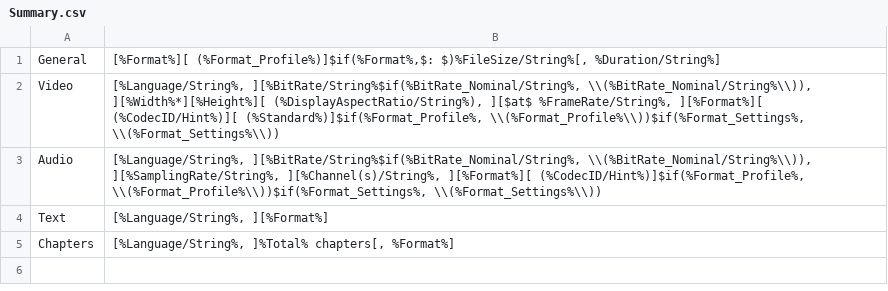
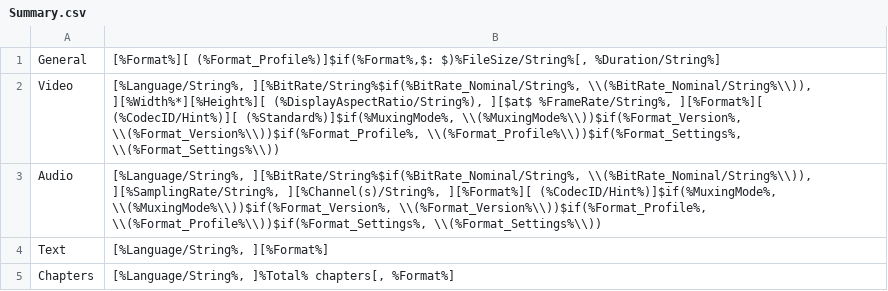
Before and after one commit to mediatest/mediatest, a CSV file: Source/Ressource/Text/MediaInfo/Summary.csv, drawn as a sheet.

```diff
--- a/Source/Ressource/Text/MediaInfo/Summary.csv
+++ b/Source/Ressource/Text/MediaInfo/Summary.csv
@@ -1,4 +1,4 @@
 General;[%Format%][ (%Format_Profile%)]$if(%Format%,$: $)%FileSize/String%[, %Duration/String%]
-Video;[%Language/String%, ][%BitRate/String%$if(%BitRate_Nominal/String%, \\(%BitRate_Nominal/String%\\)), ][%Width%*][%Height%][ (%DisplayAspectRatio/String%), ][$at$ %FrameRate/String%, ][%Format%][ (%CodecID/Hint%)][ (%Standard%)]$if(%Format_Profile%, \\(%Format_Profile%\\))$if(%Format_Settings%, \\(%Format_Settings%\\))
-Audio;[%Language/String%, ][%BitRate/String%$if(%BitRate_Nominal/String%, \\(%BitRate_Nominal/String%\\)), ][%SamplingRate/String%, ][%Channel(s)/String%, ][%Format%][ (%CodecID/Hint%)]$if(%Format_Profile%, \\(%Format_Profile%\\))$if(%Format_Settings%, \\(%Format_Settings%\\))
+Video;[%Language/String%, ][%BitRate/String%$if(%BitRate_Nominal/String%, \\(%BitRate_Nominal/String%\\)), ][%Width%*][%Height%][ (%DisplayAspectRatio/String%), ][$at$ %FrameRate/String%, ][%Format%][ (%CodecID/Hint%)][ (%Standard%)]$if(%MuxingMode%, \\(%MuxingMode%\\))$if(%Format_Version%, \\(%Format_Version%\\))$if(%Format_Profile%, \\(%Format_Profile%\\))$if(%Format_Settings%, \\(%Format_Settings%\\))
+Audio;[%Language/String%, ][%BitRate/String%$if(%BitRate_Nominal/String%, \\(%BitRate_Nominal/String%\\)), ][%SamplingRate/String%, ][%Channel(s)/String%, ][%Format%][ (%CodecID/Hint%)]$if(%MuxingMode%, \\(%MuxingMode%\\))$if(%Format_Version%, \\(%Format_Version%\\))$if(%Format_Profile%, \\(%Format_Profile%\\))$if(%Format_Settings%, \\(%Format_Settings%\\))
 Text;[%Language/String%, ][%Format%]
```
Also changed, not shown: Source/Ressource/Text/DataBase/CodecID_Audio_Matroska.csv, Source/Ressource/Text/DataBase/CodecID_Audio_Mpeg4.csv, 41 other files.
